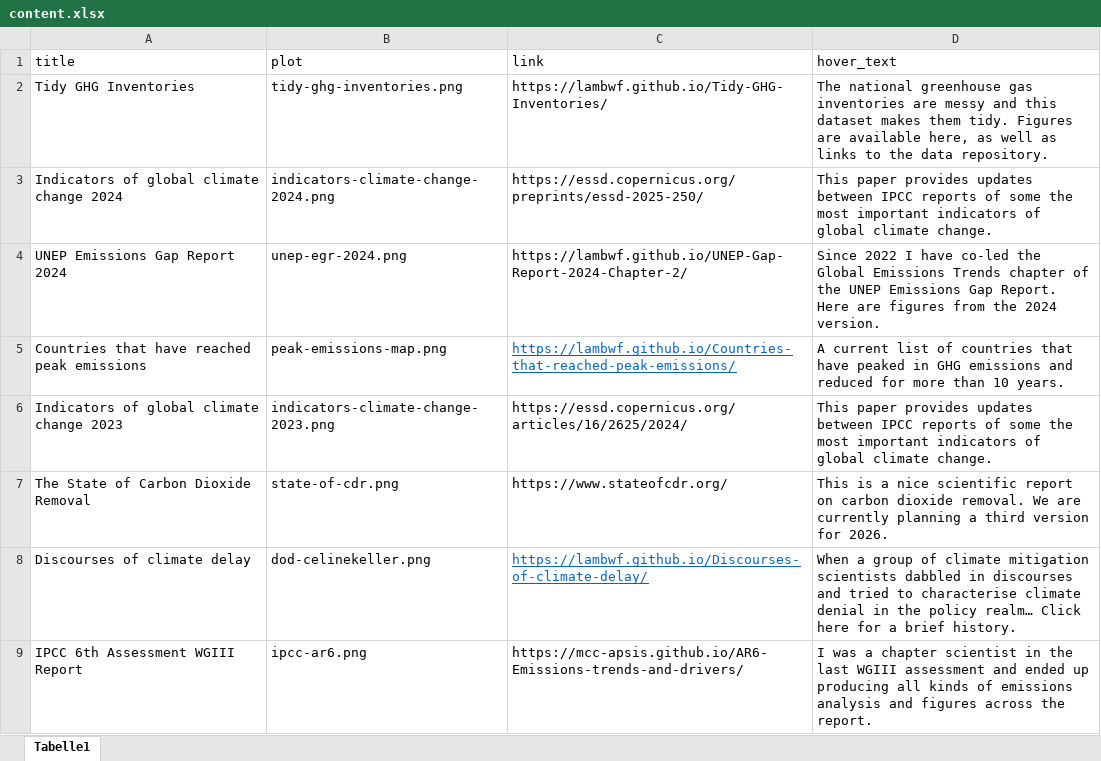
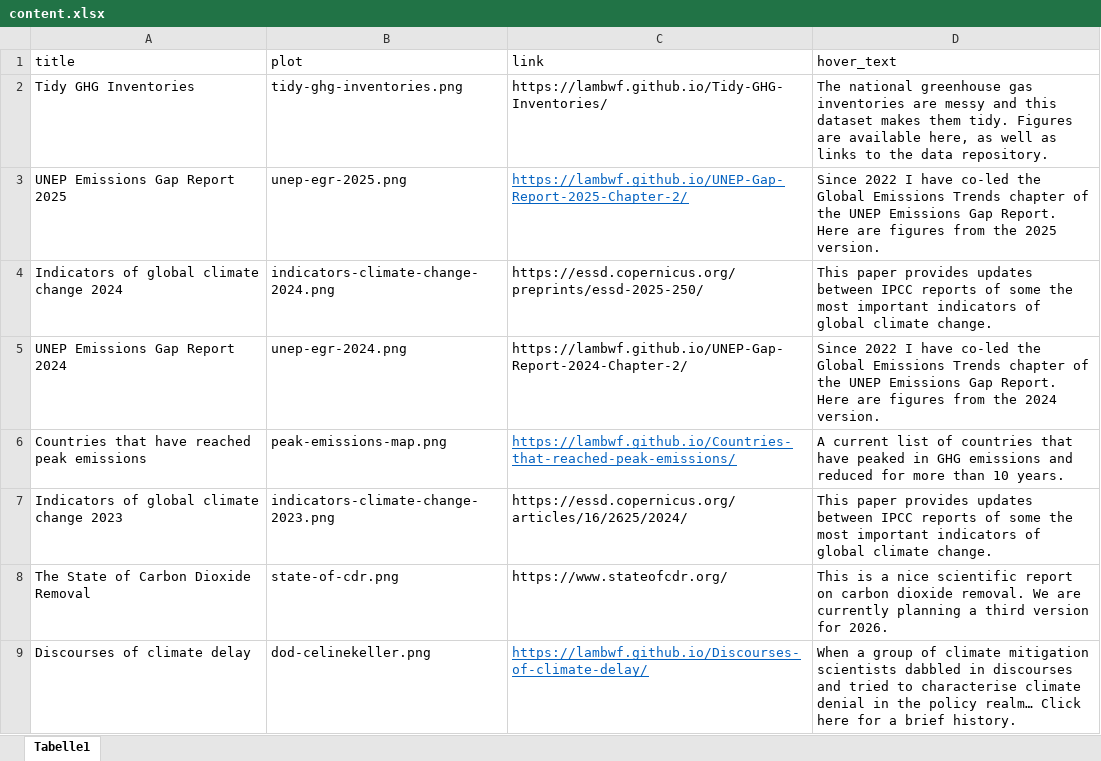
Before and after one commit to lambwf/lambwf.github.io, an Excel workbook: content.xlsx, sheet Tabelle1, drawn as a sheet; only a part is shown; the shorter side is filled out with more unchanged rows; values as stored, in another font and other column widths than the file's, no borders; the diff names each change by its address in the sheet, - before the commit and + after, or states it on an @@ line.

```diff
--- a/content.xlsx (sheet Tabelle1)
+++ b/content.xlsx (sheet Tabelle1)
+row 3: UNEP Emissions Gap Report 2025 | unep-egr-2025.png | https://lambwf.github.io/UNEP-Gap-Report-2025-Chapter-2/ | Since 2022 I have co-led the Global Emissions Trends chapter of the UNEP Emissions Gap Report. Here are figures from the 2025 version.
```
Also changed, not shown: outreach.xlsx, 4 other files.
